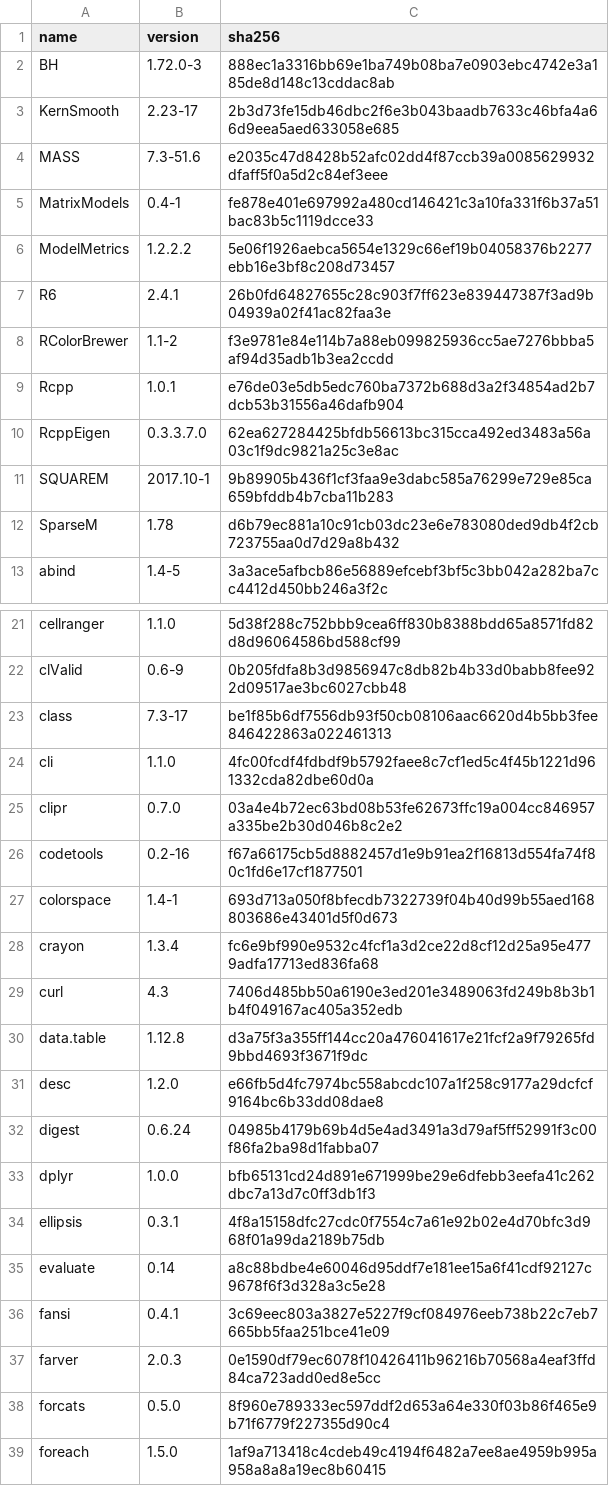
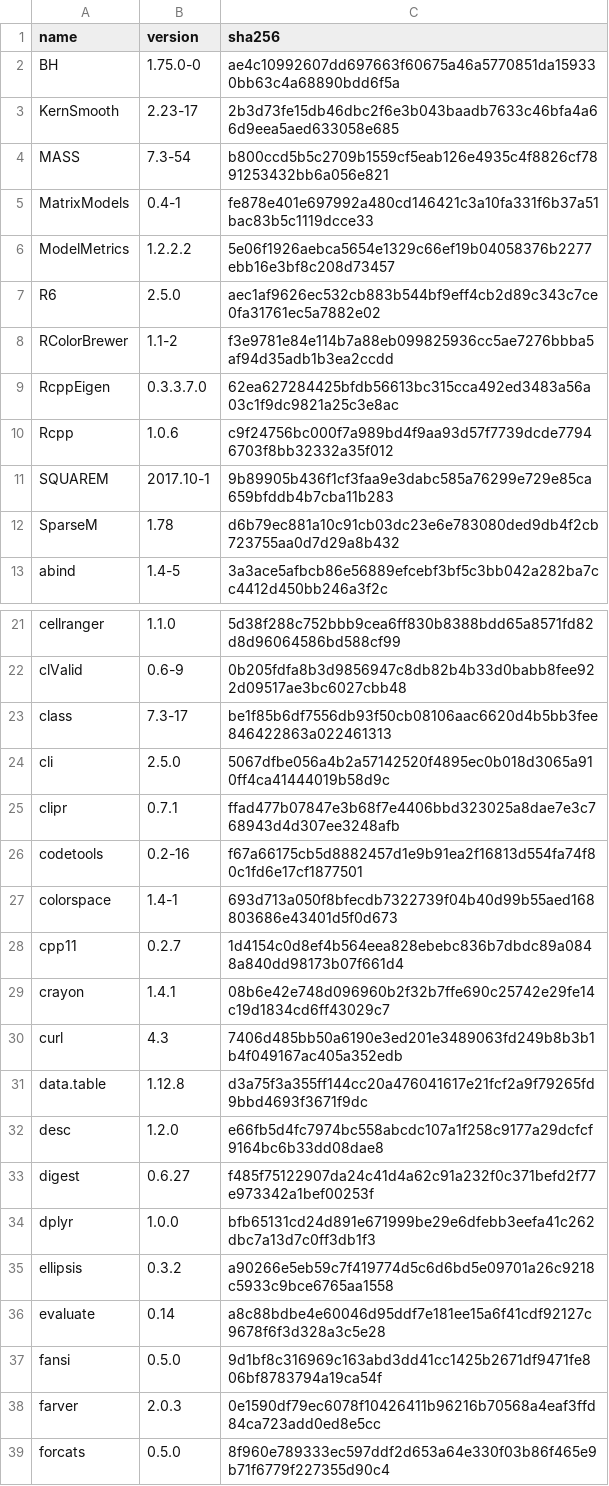
Before and after one commit to sophieball/toxicity-detector, a CSV file: r_packages.csv, drawn as a sheet; only a part is shown, gaps mark what is left out; the shorter side is filled out with more unchanged rows; the diff covers the shown part only.

Commit message:
Feature importance (#101)
* make the thing run for new version sw

* updated r

* update BUILD

* thread label

* rm comments

* I left some of the commened lines so that I can easily switch between programs and datasets.

* change file name

* update ngram

* var names in conv_struct

* req

* remove SE words

* req

* more features

* word freq

* ngram plot, mark 30 words, bigger font

* fighting  word

* remove nlp md file

* remove thread_id

* feature importance

* feature importance

* different func calls

* visualization legend

* data

* drop featuers with low importance

* reported pushback prs

* reported pushback prs

* fixed some incorrect thread_id

* pushback data with correct thread id

* diff feature combination order

* some fixese

* spacy

* refactor code for thread_id

* remove tests, which aren't really useful

* utf8 version

* MASS

* r packages

* r packages

* r source

* debug msg

* r pkgs

* added some suggests packages for Rcpp

* workspace

* discard bazel cache

* change command

* rm download data

* change command

* nlp

* SE words threshold, remove punct, print some weird OSS ex. for dubugging

* 10 fold instead of 5

* remove nlp

* remove spacy

* add back spacy in some places because politeness scores require it

* add back spacy dep

* remove spacy from convo word freq

* fix bugs

* r package source

* update r pak versions

* spacy version

* add click

* click version < 8

* added some comments, removed some commented code

```diff
--- a/r_packages.csv
+++ b/r_packages.csv
@@ -1,11 +1,11 @@
 name,version,sha256
-BH,1.72.0-3,888ec1a3316bb69e1ba749b08ba7e0903ebc4742e3a185de8d148c13cddac8ab
+BH,1.75.0-0,ae4c10992607dd697663f60675a46a5770851da159330bb63c4a68890bdd6f5a
 KernSmooth,2.23-17,2b3d73fe15db46dbc2f6e3b043baadb7633c46bfa4a66d9eea5aed633058e685
-MASS,7.3-51.6,e2035c47d8428b52afc02dd4f87ccb39a0085629932dfaff5f0a5d2c84ef3eee
+MASS,7.3-54,b800ccd5b5c2709b1559cf5eab126e4935c4f8826cf7891253432bb6a056e821
 MatrixModels,0.4-1,fe878e401e697992a480cd146421c3a10fa331f6b37a51bac83b5c1119dcce33
 ModelMetrics,1.2.2.2,5e06f1926aebca5654e1329c66ef19b04058376b2277ebb16e3bf8c208d73457
-R6,2.4.1,26b0fd64827655c28c903f7ff623e839447387f3ad9b04939a02f41ac82faa3e
+R6,2.5.0,aec1af9626ec532cb883b544bf9eff4cb2d89c343c7ce0fa31761ec5a7882e02
 RColorBrewer,1.1-2,f3e9781e84e114b7a88eb099825936cc5ae7276bbba5af94d35adb1b3ea2ccdd
-Rcpp,1.0.1,e76de03e5db5edc760ba7372b688d3a2f34854ad2b7dcb53b31556a46dafb904
 RcppEigen,0.3.3.7.0,62ea627284425bfdb56613bc315cca492ed3483a56a03c1f9dc9821a25c3e8ac
+Rcpp,1.0.6,c9f24756bc000f7a989bd4f9aa93d57f7739dcde77946703f8bb32332a35f012
 SQUAREM,2017.10-1,9b89905b436f1cf3faa9e3dabc585a76299e729e85ca659bfddb4b7cba11b283
@@ -23,7 +23,8 @@ clValid,0.6-9,0b205fdfa8b3d9856947c8db82b4b33d0babb8fee922d09517ae3bc6027cbb48
 class,7.3-17,be1f85b6df7556db93f50cb08106aac6620d4b5bb3fee846422863a022461313
-cli,1.1.0,4fc00fcdf4fdbdf9b5792faee8c7cf1ed5c4f45b1221d961332cda82dbe60d0a
-clipr,0.7.0,03a4e4b72ec63bd08b53fe62673ffc19a004cc846957a335be2b30d046b8c2e2
+cli,2.5.0,5067dfbe056a4b2a57142520f4895ec0b018d3065a910ff4ca41444019b58d9c
+clipr,0.7.1,ffad477b07847e3b68f7e4406bbd323025a8dae7e3c768943d4d307ee3248afb
 codetools,0.2-16,f67a66175cb5d8882457d1e9b91ea2f16813d554fa74f80c1fd6e17cf1877501
 colorspace,1.4-1,693d713a050f8bfecdb7322739f04b40d99b55aed168803686e43401d5f0d673
-crayon,1.3.4,fc6e9bf990e9532c4fcf1a3d2ce22d8cf12d25a95e4779adfa17713ed836fa68
+cpp11,0.2.7,1d4154c0d8ef4b564eea828ebebc836b7dbdc89a0848a840dd98173b07f661d4
+crayon,1.4.1,08b6e42e748d096960b2f32b7ffe690c25742e29fe14c19d1834cd6ff43029c7
 curl,4.3,7406d485bb50a6190e3ed201e3489063fd249b8b3b1b4f049167ac405a352edb
@@ -31,7 +32,7 @@ data.table,1.12.8,d3a75f3a355ff144cc20a476041617e21fcf2a9f79265fd9bbd4693f3671f9
 desc,1.2.0,e66fb5d4fc7974bc558abcdc107a1f258c9177a29dcfcf9164bc6b33dd08dae8
-digest,0.6.24,04985b4179b69b4d5e4ad3491a3d79af5ff52991f3c00f86fa2ba98d1fabba07
+digest,0.6.27,f485f75122907da24c41d4a62c91a232f0c371befd2f77e973342a1bef00253f
 dplyr,1.0.0,bfb65131cd24d891e671999be29e6dfebb3eefa41c262dbc7a13d7c0ff3db1f3
-ellipsis,0.3.1,4f8a15158dfc27cdc0f7554c7a61e92b02e4d70bfc3d968f01a99da2189b75db
+ellipsis,0.3.2,a90266e5eb59c7f419774d5c6d6bd5e09701a26c9218c5933c9bce6765aa1558
 evaluate,0.14,a8c88bdbe4e60046d95ddf7e181ee15a6f41cdf92127c9678f6f3d328a3c5e28
-fansi,0.4.1,3c69eec803a3827e5227f9cf084976eeb738b22c7eb7665bb5faa251bce41e09
+fansi,0.5.0,9d1bf8c316969c163abd3dd41cc1425b2671df9471fe806bf8783794a19ca54f
 farver,2.0.3,0e1590df79ec6078f10426411b96216b70568a4eaf3ffd84ca723add0ed8e5cc
```
Also changed, not shown: 4 added rows and 22 edited cells elsewhere in this file, 23 other files.
